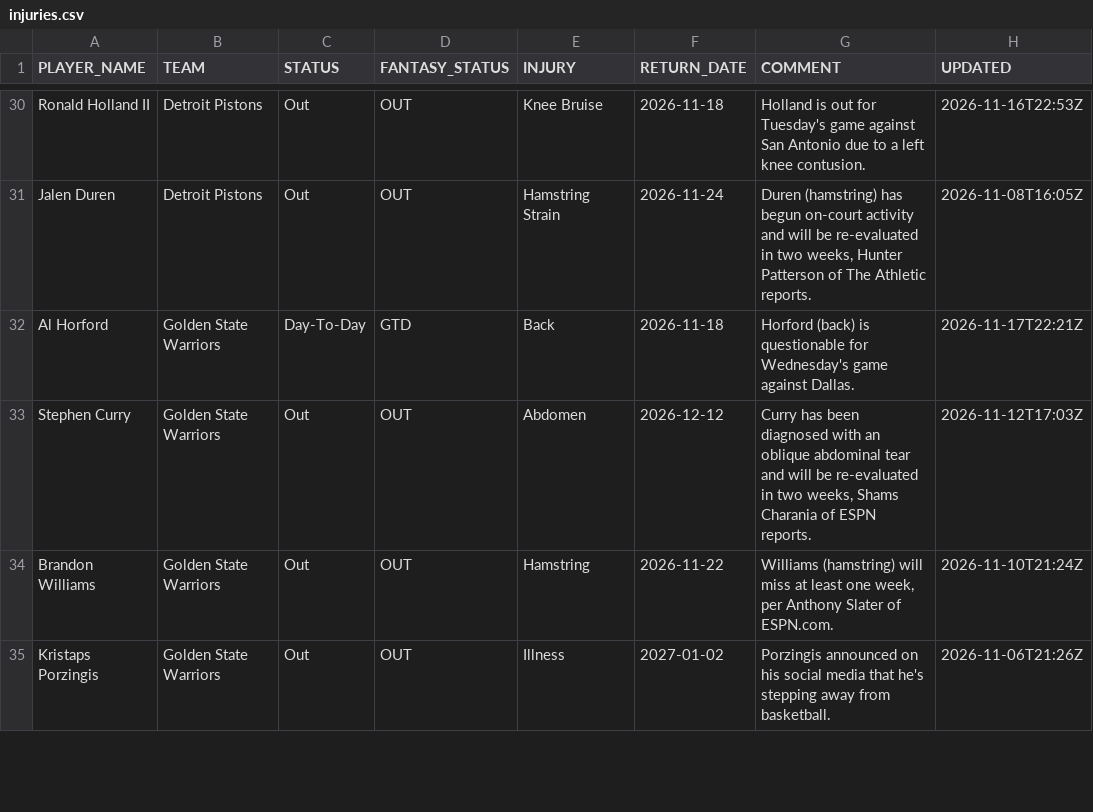
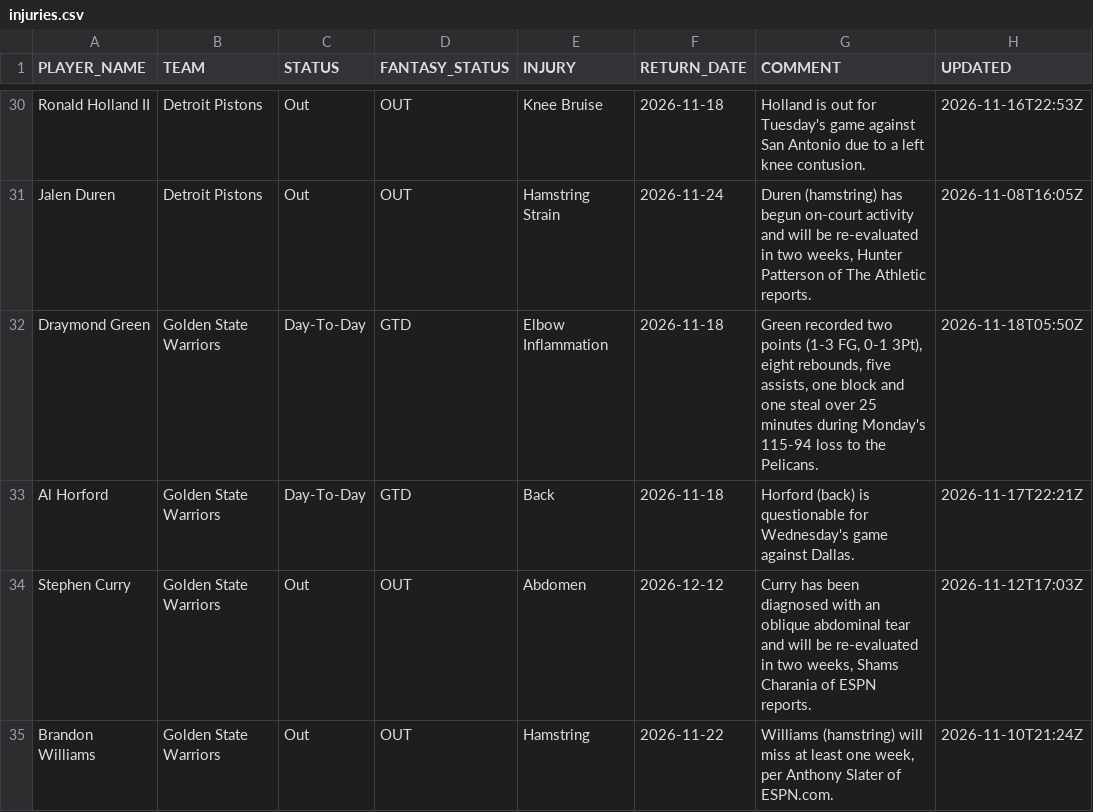
Before and after one commit to RoiGreen/dagger, a CSV file: nba_2026_27/injuries.csv, drawn as a sheet; only a part is shown, gaps mark what is left out; the shorter side is filled out with more unchanged rows.

```diff
--- a/nba_2026_27/injuries.csv
+++ b/nba_2026_27/injuries.csv
@@ -31,2 +31,3 @@ Ronald Holland II,Detroit Pistons,Out,OUT,Knee Bruise,2026-11-18,Holland is out
 Jalen Duren,Detroit Pistons,Out,OUT,Hamstring Strain,2026-11-24,"Duren (hamstring) has begun on-court activity and will be re-evaluated in two weeks, Hunter Patterson of The Athletic reports.",2026-11-08T16:05Z
+Draymond Green,Golden State Warriors,Day-To-Day,GTD,Elbow Inflammation,2026-11-18,"Green recorded two points (1-3 FG, 0-1 3Pt), eight rebounds, five assists, one block and one steal over 25 minutes during Monday's 115-94 loss to the Pelicans.",2026-11-18T05:50Z
 Al Horford,Golden State Warriors,Day-To-Day,GTD,Back,2026-11-18,Horford (back) is questionable for Wednesday's game against Dallas.,2026-11-17T22:21Z
```
Also changed, not shown: nba_2025_26/player_index_2026_27.csv, nba_2026_27/advanced_regular.csv, 12 other files.
